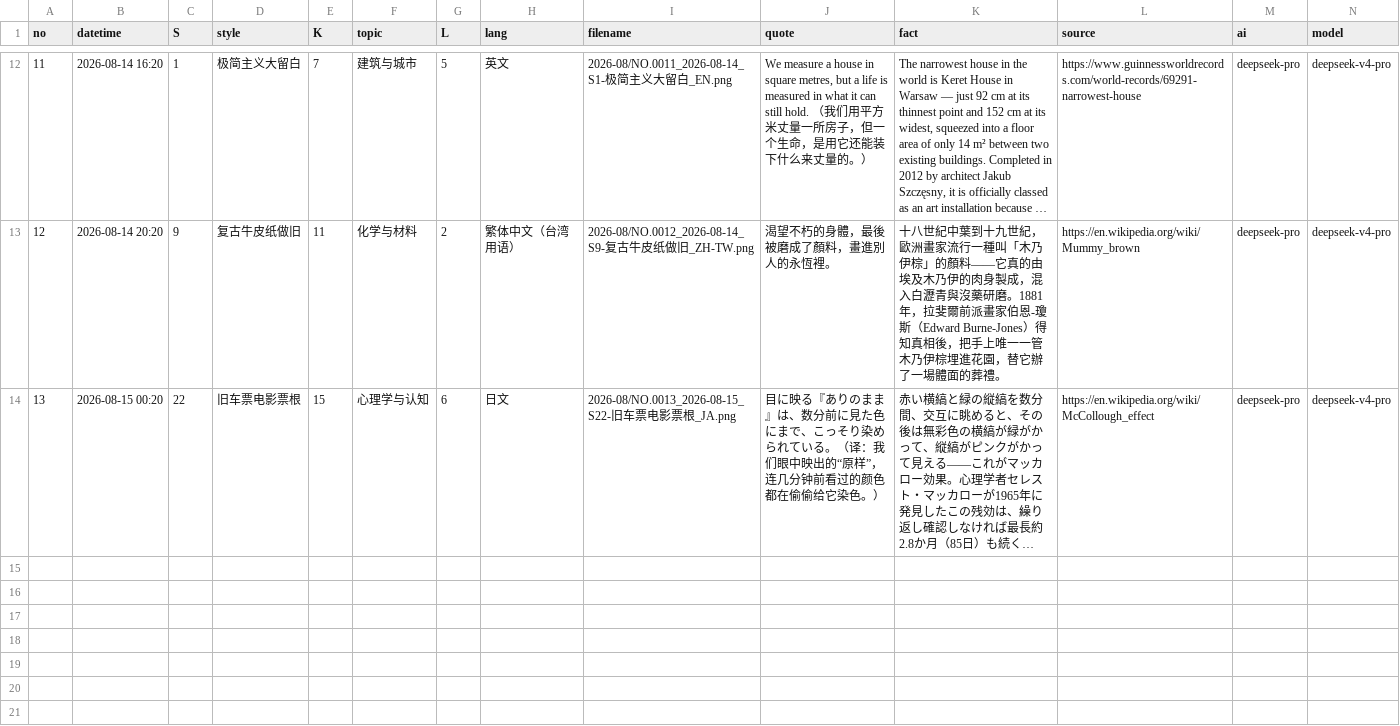
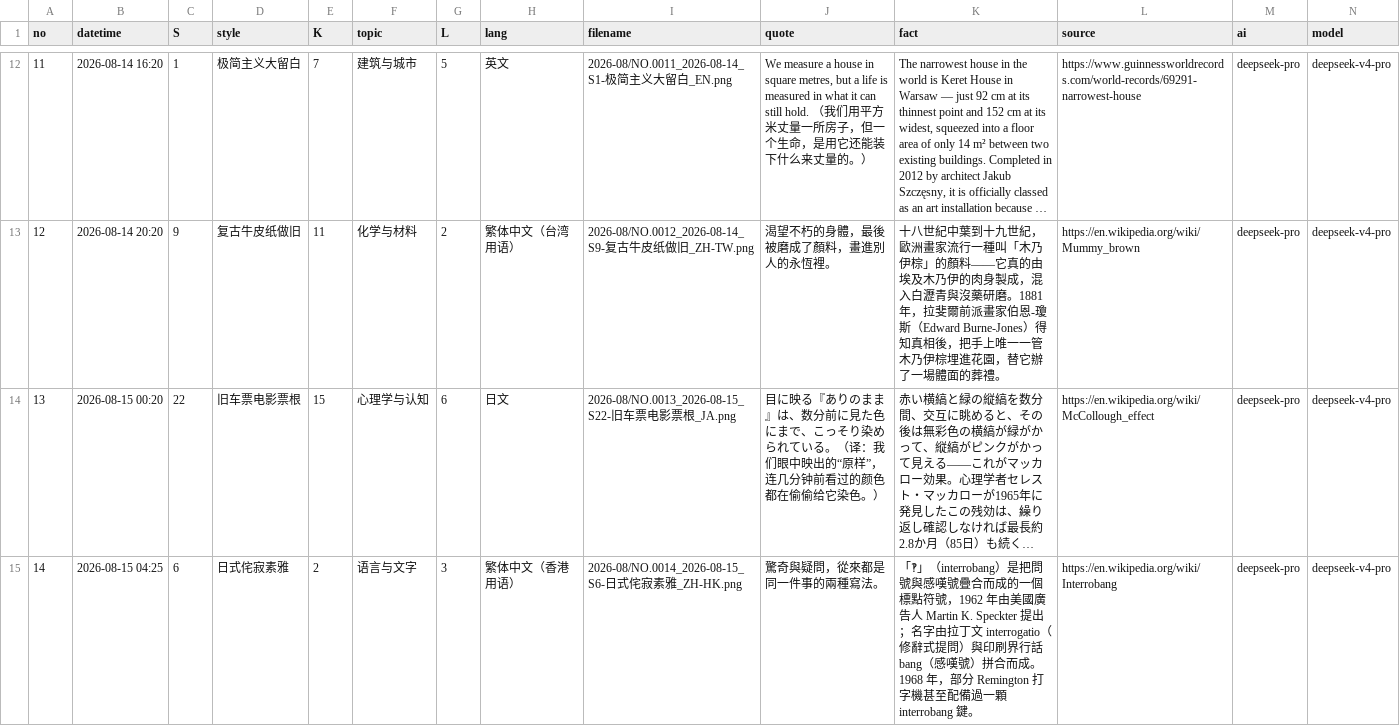
Before and after one commit to Chauban/ClaudeAtelier, a CSV file: deepseekv4pro/Cards/cards-index.csv, drawn as a sheet; only a part is shown, gaps mark what is left out; long unchanged cells end in …; rows hold the shown columns only; the diff names each change by its address in the sheet, - before the commit and + after, or states it on an @@ line.

```diff
--- a/deepseekv4pro/Cards/cards-index.csv
+++ b/deepseekv4pro/Cards/cards-index.csv
+row 15: 14 | 2026-08-15 04:25 | 6 | 日式侘寂素雅 | 2 | 语言与文字 | 3 | 繁体中文（香港用语） | 2026-08/NO.0014_2026-08-15_S6-日式侘寂素雅_ZH-HK.png | 驚奇與疑問，從來都是同一件事的兩種寫法。 | 「‽」（interrobang）是把問號與感嘆號疊合而成的一個標點符號，1962 年由美國廣告人 Martin K. Speckter 提出；名字由拉丁文 interrogatio（修辭式提問）與印刷界行話 bang（感嘆號）拼合而成。1968 年，部分 Remington 打字機甚至配備過一顆 interrobang 鍵。 | https://en.wikipedia.org/wiki/Interrobang | deepseek-pro | deepseek-v4-pro
```
Also changed, not shown: 3 other files.
